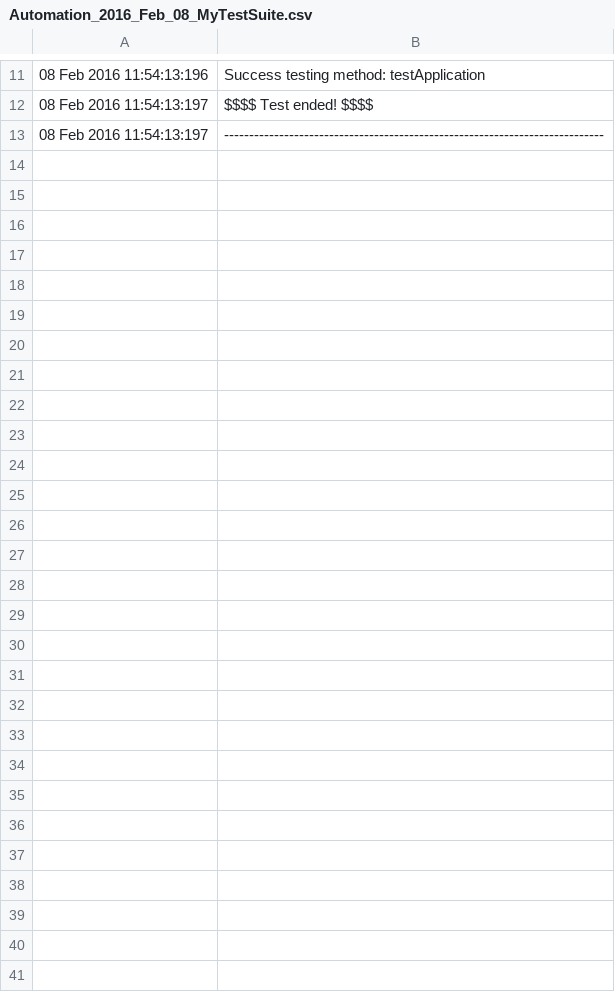
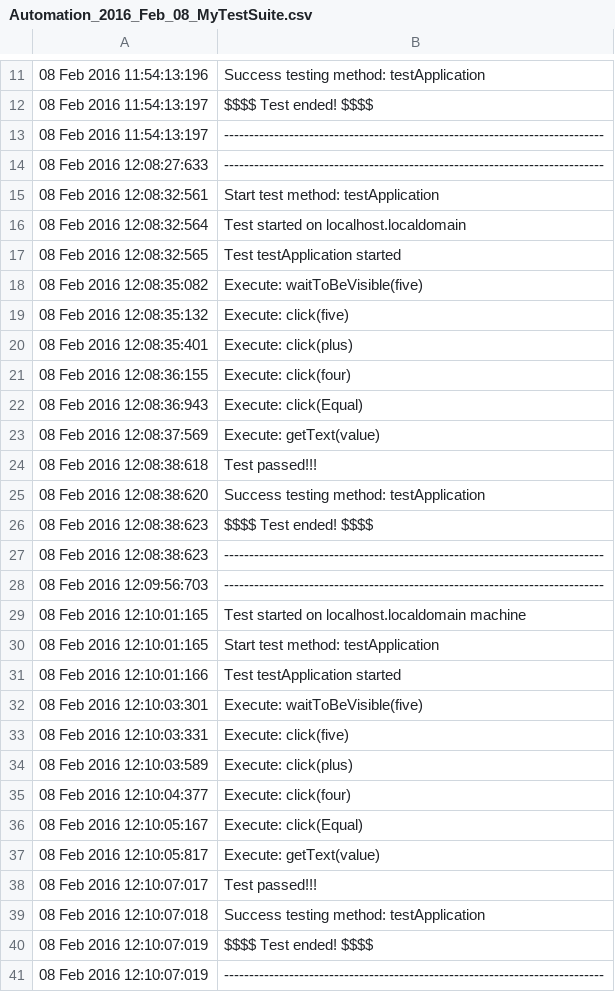
Before and after one commit to tdcristian/MobileTest, a CSV file: SeleniumResults/Log/Automation_2016_Feb_08_MyTestSuite.csv, drawn as a sheet; only a part is shown, gaps mark what is left out.

```diff
--- a/SeleniumResults/Log/Automation_2016_Feb_08_MyTestSuite.csv
+++ b/SeleniumResults/Log/Automation_2016_Feb_08_MyTestSuite.csv
@@ -13 +13,29 @@
 08 Feb 2016 11:54:13:197; ----------------------------------------------------------------------------
+08 Feb 2016 12:08:27:633; ----------------------------------------------------------------------------
+08 Feb 2016 12:08:32:561; Start test method: testApplication
+08 Feb 2016 12:08:32:564; Test started on localhost.localdomain
+08 Feb 2016 12:08:32:565; Test testApplication started
+08 Feb 2016 12:08:35:082; Execute: waitToBeVisible(five)
+08 Feb 2016 12:08:35:132; Execute: click(five)
+08 Feb 2016 12:08:35:401; Execute: click(plus)
+08 Feb 2016 12:08:36:155; Execute: click(four)
+08 Feb 2016 12:08:36:943; Execute: click(Equal)
+08 Feb 2016 12:08:37:569; Execute: getText(value)
+08 Feb 2016 12:08:38:618; Test passed!!!
+08 Feb 2016 12:08:38:620; Success testing method: testApplication
+08 Feb 2016 12:08:38:623; $$$$ Test ended! $$$$
+08 Feb 2016 12:08:38:623; ----------------------------------------------------------------------------
+08 Feb 2016 12:09:56:703; ----------------------------------------------------------------------------
+08 Feb 2016 12:10:01:165; Test started on localhost.localdomain machine
+08 Feb 2016 12:10:01:165; Start test method: testApplication
+08 Feb 2016 12:10:01:166; Test testApplication started
+08 Feb 2016 12:10:03:301; Execute: waitToBeVisible(five)
+08 Feb 2016 12:10:03:331; Execute: click(five)
+08 Feb 2016 12:10:03:589; Execute: click(plus)
+08 Feb 2016 12:10:04:377; Execute: click(four)
+08 Feb 2016 12:10:05:167; Execute: click(Equal)
+08 Feb 2016 12:10:05:817; Execute: getText(value)
+08 Feb 2016 12:10:07:017; Test passed!!!
+08 Feb 2016 12:10:07:018; Success testing method: testApplication
+08 Feb 2016 12:10:07:019; $$$$ Test ended! $$$$
+08 Feb 2016 12:10:07:019; ----------------------------------------------------------------------------
```
Also changed, not shown: 1 other file.
